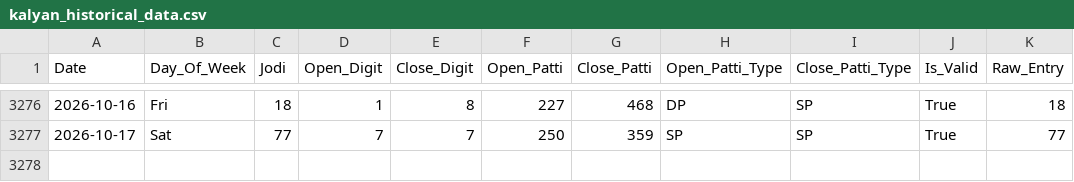
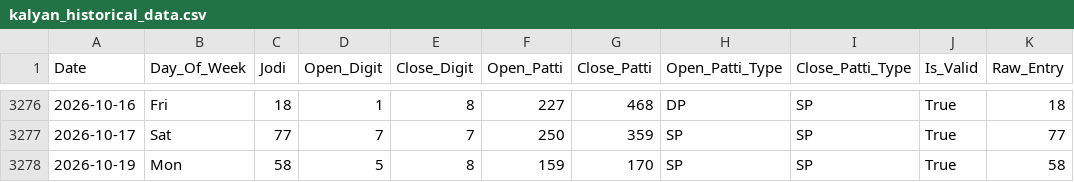
Before and after one commit to zevbuild/zevbuild, a CSV file: tools/matka/kalyan_historical_data.csv, drawn as a sheet; only a part is shown, gaps mark what is left out; the diff names each change by its address in the sheet, - before the commit and + after, or states it on an @@ line.

```diff
--- a/tools/matka/kalyan_historical_data.csv
+++ b/tools/matka/kalyan_historical_data.csv
+row 3278: 2026-10-19 | Mon | 58 | 5 | 8 | 159 | 170 | SP | SP | True | 58
```
Also changed, not shown: tools/matka/kalyan_4_35_to_6_35/kalyan_historical_data.csv, 7 other files.
